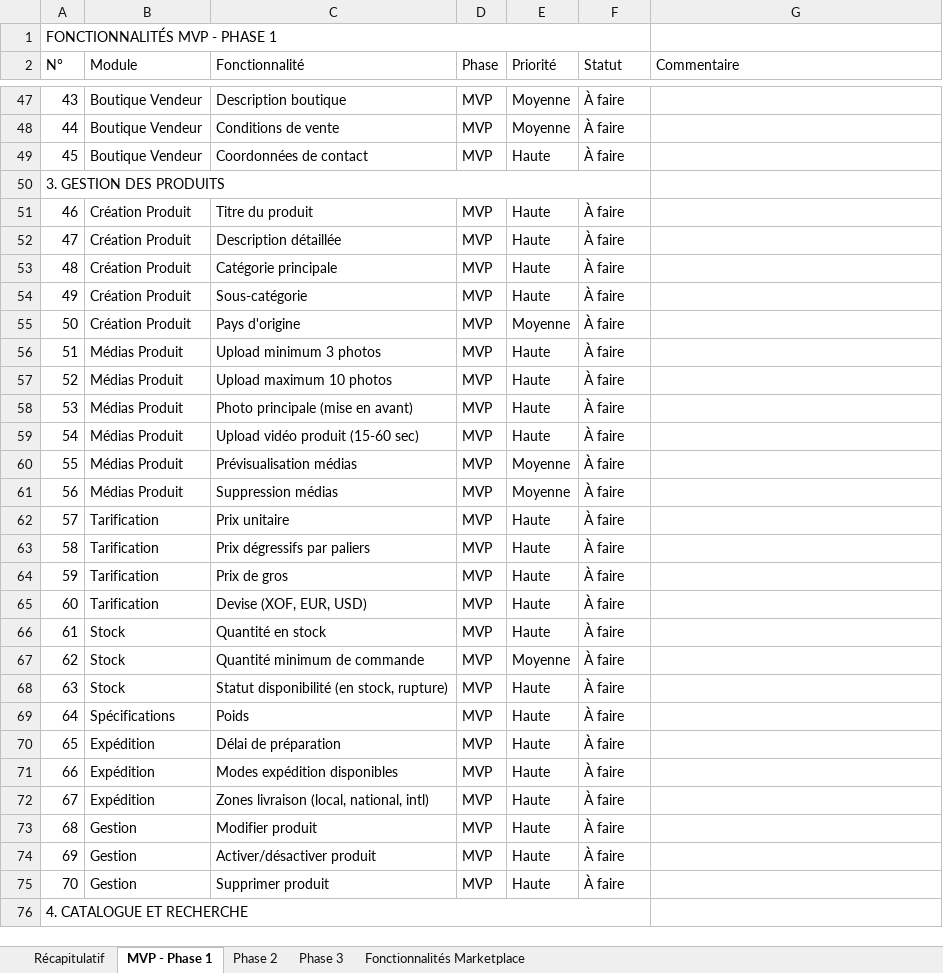
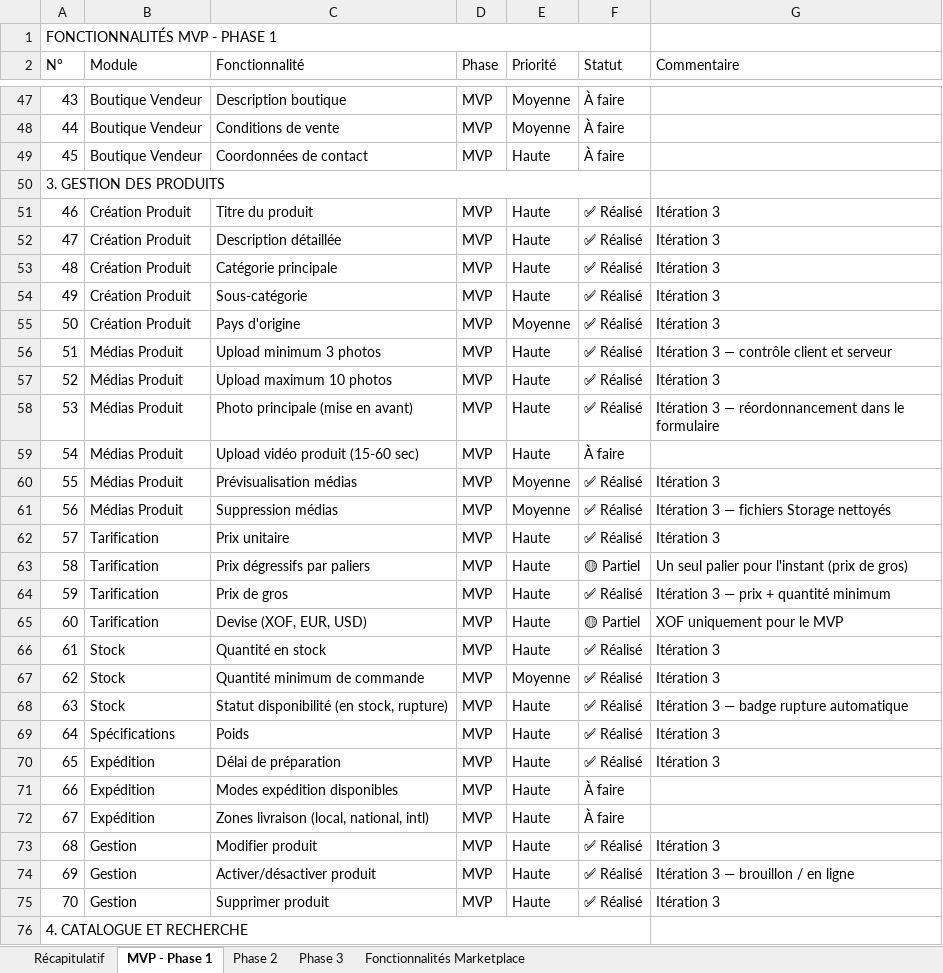
Before and after one commit to daRevrse/gkmarket, an Excel workbook: docs/Explosion du projet - MAJ.xlsx, sheet MVP - Phase 1, drawn as a sheet; only a part is shown, gaps mark what is left out; values as stored, in another font and other column widths than the file's, no cell formats; the diff covers the shown part only; the diff names each change by its address in the sheet, - before the commit and + after, or states it on an @@ line.

```diff
--- a/docs/Explosion du projet - MAJ.xlsx (sheet MVP - Phase 1)
+++ b/docs/Explosion du projet - MAJ.xlsx (sheet MVP - Phase 1)
-F51:F58 (Statut): À faire
+F51:F58 (Statut): ✅ Réalisé
-G51:G55 (Commentaire): (empty)
+G51:G55 (Commentaire): Itération 3
-G56 (Commentaire): (empty)
+G56 (Commentaire): Itération 3 — contrôle client et serveur
-G57 (Commentaire): (empty)
+G57 (Commentaire): Itération 3
-G58 (Commentaire): (empty)
+G58 (Commentaire): Itération 3 — réordonnancement dans le formulaire
-F60:F62 (Statut): À faire
+F60:F62 (Statut): ✅ Réalisé
-G60 (Commentaire): (empty)
+G60 (Commentaire): Itération 3
-G61 (Commentaire): (empty)
+G61 (Commentaire): Itération 3 — fichiers Storage nettoyés
-G62 (Commentaire): (empty)
+G62 (Commentaire): Itération 3
-F63 (Statut): À faire
+F63 (Statut): 🟡 Partiel
-G63 (Commentaire): (empty)
+G63 (Commentaire): Un seul palier pour l'instant (prix de gros)
-F64 (Statut): À faire
+F64 (Statut): ✅ Réalisé
-G64 (Commentaire): (empty)
+G64 (Commentaire): Itération 3 — prix + quantité minimum
-F65 (Statut): À faire
+F65 (Statut): 🟡 Partiel
-G65 (Commentaire): (empty)
+G65 (Commentaire): XOF uniquement pour le MVP
-F66:F70 (Statut): À faire
+F66:F70 (Statut): ✅ Réalisé
-G66:G67 (Commentaire): (empty)
+G66:G67 (Commentaire): Itération 3
-G68 (Commentaire): (empty)
+G68 (Commentaire): Itération 3 — badge rupture automatique
-G69:G70 (Commentaire): (empty)
+G69:G70 (Commentaire): Itération 3
-F73:F75 (Statut): À faire
+F73:F75 (Statut): ✅ Réalisé
-G73 (Commentaire): (empty)
+G73 (Commentaire): Itération 3
-G74 (Commentaire): (empty)
+G74 (Commentaire): Itération 3 — brouillon / en ligne
-G75 (Commentaire): (empty)
+G75 (Commentaire): Itération 3
```
Also changed, not shown: 28 edited cells elsewhere in this sheet, cell formats, 22 other files.
